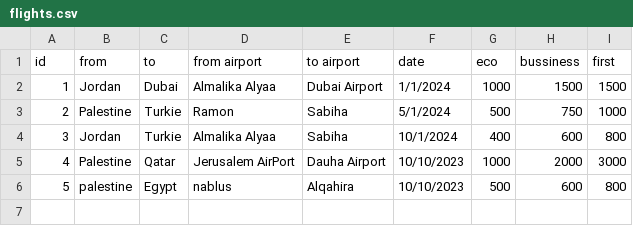
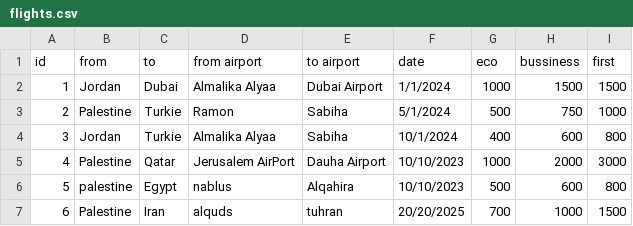
Before and after one commit to IbraHeemALBilal/Airport-Ticket-Booking, a CSV file: bin/Debug/net6.0/flights.csv, drawn as a sheet; the diff names each change by its address in the sheet, - before the commit and + after, or states it on an @@ line.

```diff
--- a/bin/Debug/net6.0/flights.csv
+++ b/bin/Debug/net6.0/flights.csv
+row 7: 6 | Palestine | Iran | alquds | tuhran | 20/20/2025 | 700 | 1000 | 1500
```
Also changed, not shown: 19 other files.
